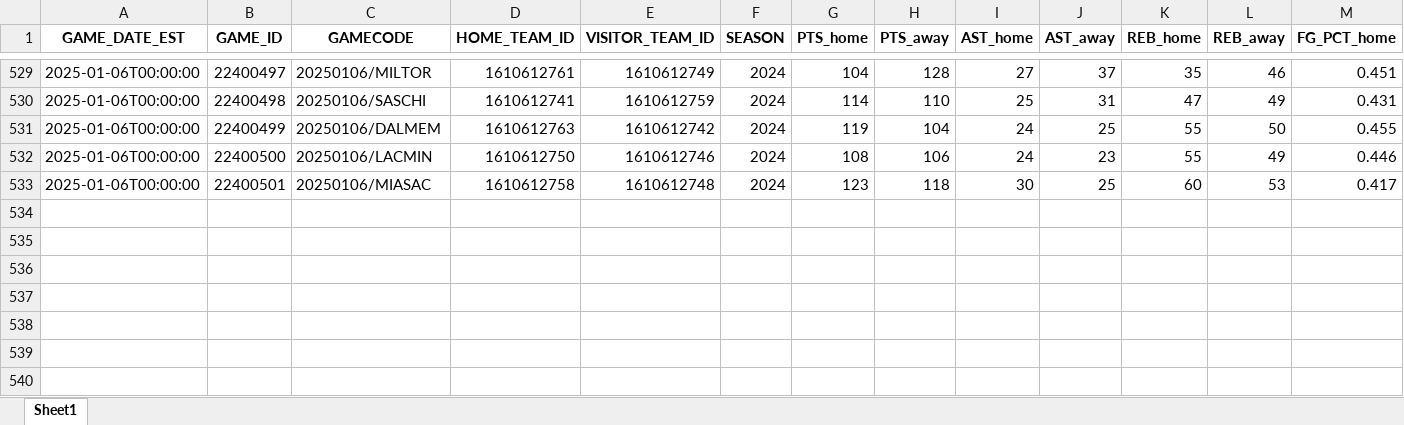
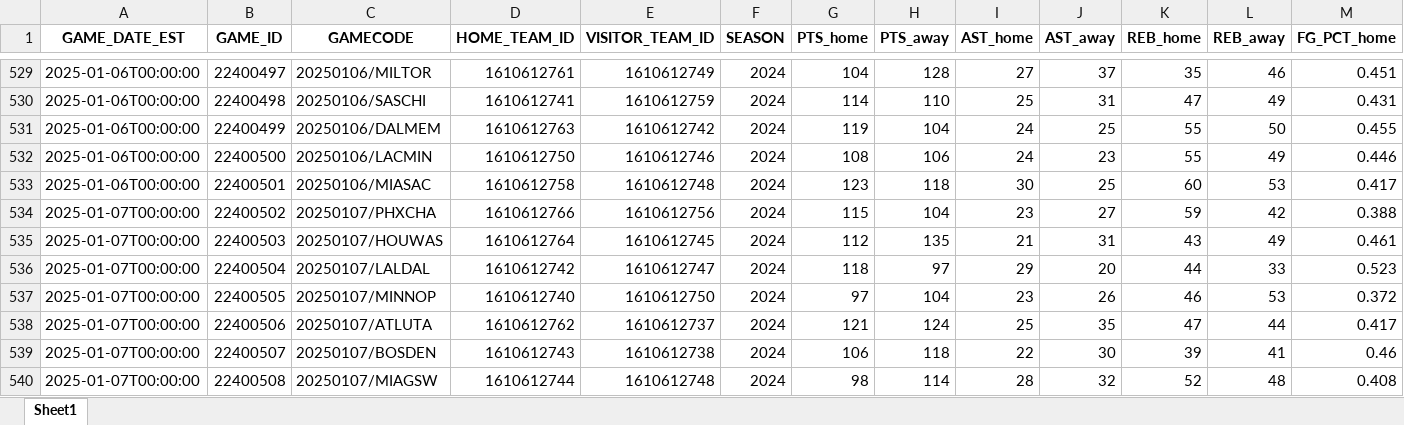
Before and after one commit to FabioDPires/NBA_prevision, an Excel workbook: model/data/games.xlsx, sheet Sheet1, drawn as a sheet; only a part is shown, gaps mark what is left out; values as stored, in another font and other column widths than the file's, no borders; rows hold the shown columns only; the diff names each change by its address in the sheet, - before the commit and + after, or states it on an @@ line.

```diff
--- a/model/data/games.xlsx (sheet Sheet1)
+++ b/model/data/games.xlsx (sheet Sheet1)
+row 534: 2025-01-07T00:00:00 | 22400502 | 20250107/PHXCHA | 1610612766 | 1610612756 | 2024 | 115 | 104 | 23 | 27 | 59 | 42 | 0.388
+row 535: 2025-01-07T00:00:00 | 22400503 | 20250107/HOUWAS | 1610612764 | 1610612745 | 2024 | 112 | 135 | 21 | 31 | 43 | 49 | 0.461
+row 536: 2025-01-07T00:00:00 | 22400504 | 20250107/LALDAL | 1610612742 | 1610612747 | 2024 | 118 | 97 | 29 | 20 | 44 | 33 | 0.523
+row 537: 2025-01-07T00:00:00 | 22400505 | 20250107/MINNOP | 1610612740 | 1610612750 | 2024 | 97 | 104 | 23 | 26 | 46 | 53 | 0.372
+row 538: 2025-01-07T00:00:00 | 22400506 | 20250107/ATLUTA | 1610612762 | 1610612737 | 2024 | 121 | 124 | 25 | 35 | 47 | 44 | 0.417
+row 539: 2025-01-07T00:00:00 | 22400507 | 20250107/BOSDEN | 1610612743 | 1610612738 | 2024 | 106 | 118 | 22 | 30 | 39 | 41 | 0.46
+row 540: 2025-01-07T00:00:00 | 22400508 | 20250107/MIAGSW | 1610612744 | 1610612748 | 2024 | 98 | 114 | 28 | 32 | 52 | 48 | 0.408
```
Also changed, not shown: model/data/players.xlsx, 2 other files.
